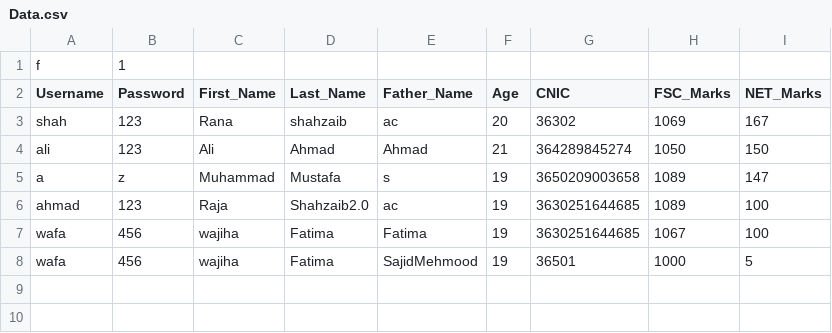
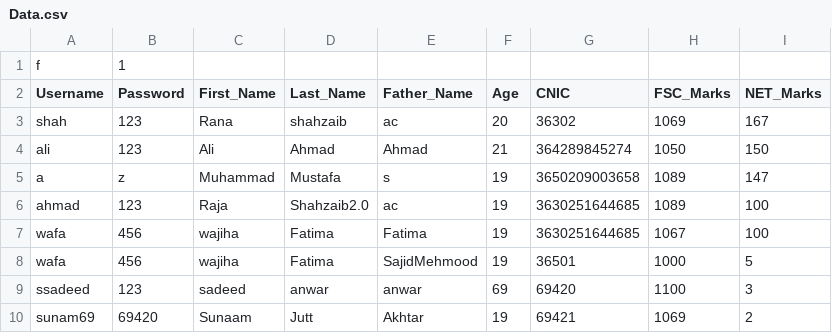
Before and after one commit to LethalZoro/StudentManagementSystem, a CSV file: Data.csv, drawn as a sheet; the diff names each change by its address in the sheet, - before the commit and + after, or states it on an @@ line.

```diff
--- a/Data.csv
+++ b/Data.csv
+row 9: ssadeed | 123 | sadeed | anwar | anwar | 69 | 69420 | 1100 | 3
+row 10: sunam69 | 69420 | Sunaam | Jutt | Akhtar | 19 | 69421 | 1069 | 2
```
Also changed, not shown: QuestionBank.csv, 3 other files.
